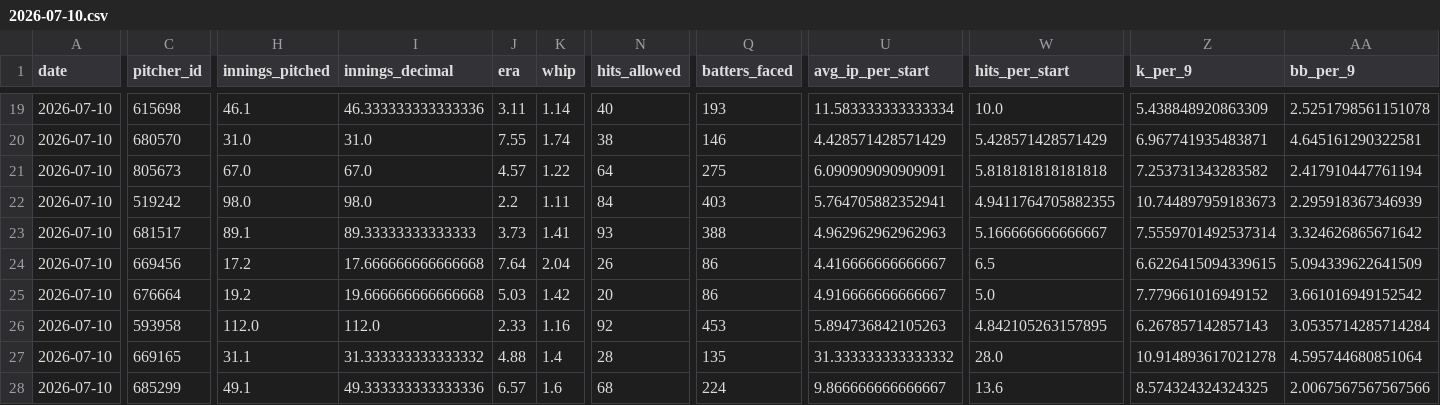
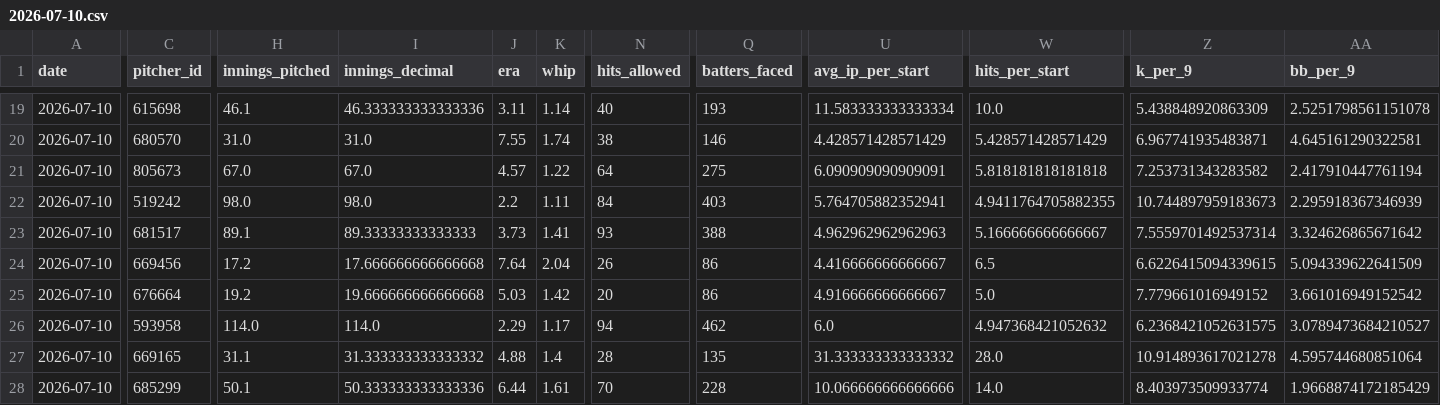
Before and after one commit to judebollera75-ops/mlb-ai-model, a CSV file: data/pitcher_stats/2026-07-10.csv, drawn as a sheet; only a part is shown, gaps mark what is left out; the diff covers the shown part only; the diff names each change by its address in the sheet, - before the commit and + after, or states it on an @@ line.

```diff
--- a/data/pitcher_stats/2026-07-10.csv
+++ b/data/pitcher_stats/2026-07-10.csv
-H26 (innings_pitched): 112.0
+H26 (innings_pitched): 114.0
-I26 (innings_decimal): 112.0
+I26 (innings_decimal): 114.0
-J26 (era): 2.33
+J26 (era): 2.29
-K26 (whip): 1.16
+K26 (whip): 1.17
-N26 (hits_allowed): 92
+N26 (hits_allowed): 94
-Q26 (batters_faced): 453
+Q26 (batters_faced): 462
-U26 (avg_ip_per_start): 5.894736842105263
+U26 (avg_ip_per_start): 6.0
-W26 (hits_per_start): 4.842105263157895
+W26 (hits_per_start): 4.947368421052632
-Z26 (k_per_9): 6.267857142857143
+Z26 (k_per_9): 6.2368421052631575
-AA26 (bb_per_9): 3.0535714285714284
+AA26 (bb_per_9): 3.0789473684210527
-H28 (innings_pitched): 49.1
+H28 (innings_pitched): 50.1
-I28 (innings_decimal): 49.333333333333336
+I28 (innings_decimal): 50.333333333333336
-J28 (era): 6.57
+J28 (era): 6.44
-K28 (whip): 1.6
+K28 (whip): 1.61
-N28 (hits_allowed): 68
+N28 (hits_allowed): 70
-Q28 (batters_faced): 224
+Q28 (batters_faced): 228
-U28 (avg_ip_per_start): 9.866666666666667
+U28 (avg_ip_per_start): 10.066666666666666
-W28 (hits_per_start): 13.6
+W28 (hits_per_start): 14.0
-Z28 (k_per_9): 8.574324324324325
+Z28 (k_per_9): 8.403973509933774
-AA28 (bb_per_9): 2.0067567567567566
+AA28 (bb_per_9): 1.9668874172185429
```
Also changed, not shown: 20 edited cells elsewhere in this file, data/final/master_dataset.csv, data/hitter_stats/2026-07-10.csv, 14 other files.
